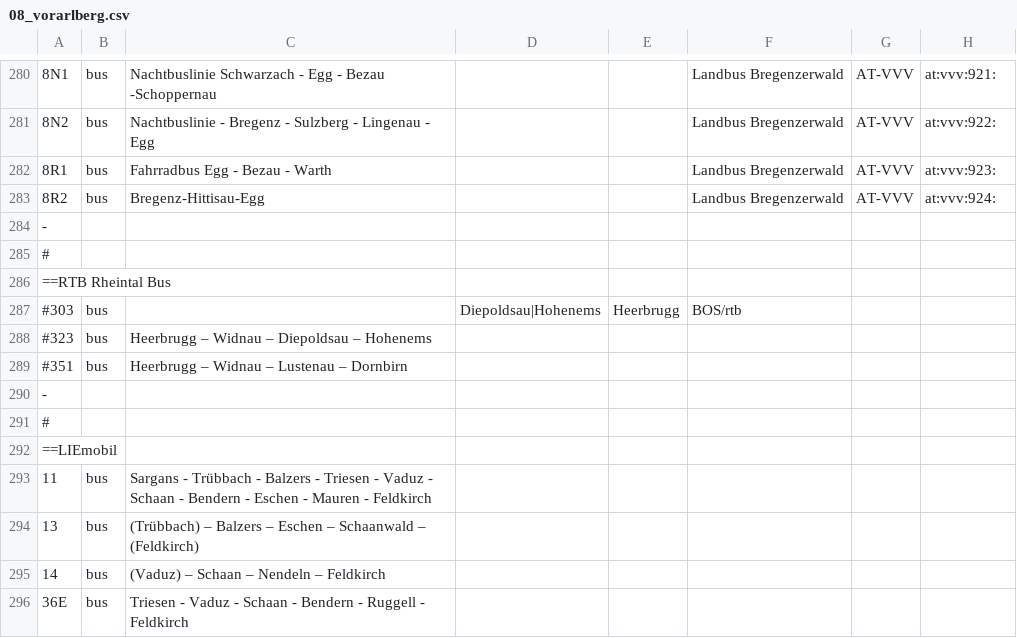
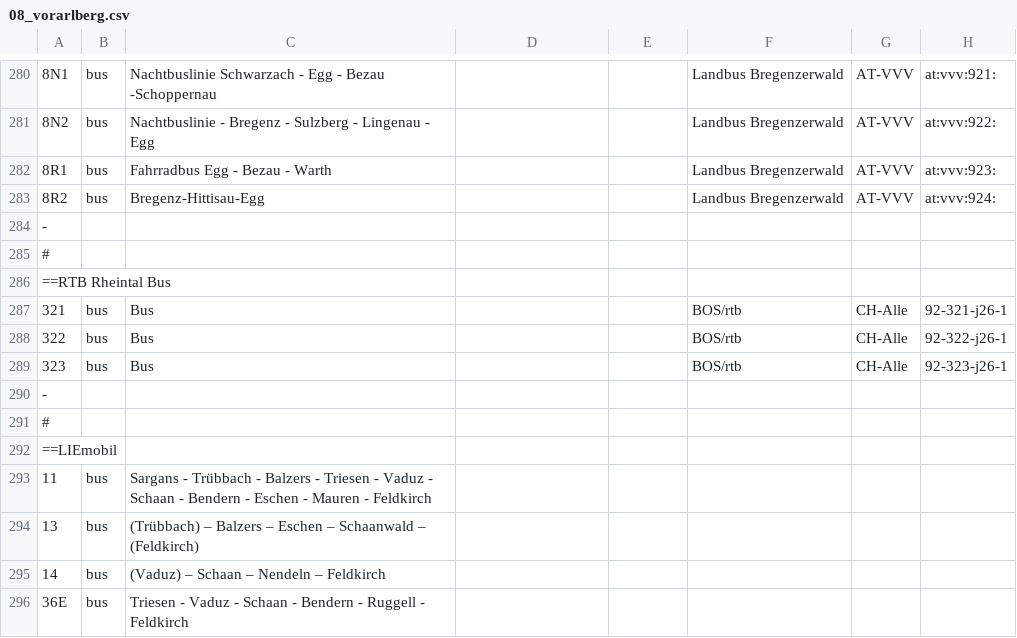
Before and after one commit to Findus23/route.lw1.at, a CSV file: color-data/osm_wiki_ptna/08_vorarlberg.csv, drawn as a sheet; only a part is shown, gaps mark what is left out; removed rows and columns are numbered as before the commit, all else as after; the diff names each change by its address in the sheet, - before the commit and + after, or states it on an @@ line.

```diff
--- a/color-data/osm_wiki_ptna/08_vorarlberg.csv
+++ b/color-data/osm_wiki_ptna/08_vorarlberg.csv
-row 287: #303 | bus |  | Diepoldsau|Hohenems | Heerbrugg | BOS/rtb
-row 288: #323 | bus | Heerbrugg – Widnau – Diepoldsau – Hohenems
-row 289: #351 | bus | Heerbrugg – Widnau – Lustenau – Dornbirn
+row 287: 321 | bus | Bus |  |  | BOS/rtb | CH-Alle | 92-321-j26-1
+row 288: 322 | bus | Bus |  |  | BOS/rtb | CH-Alle | 92-322-j26-1
+row 289: 323 | bus | Bus |  |  | BOS/rtb | CH-Alle | 92-323-j26-1
```
Also changed, not shown: color-data/data_wien/wienerlinien-ogd-haltepunkte.csv, 1 other file.
